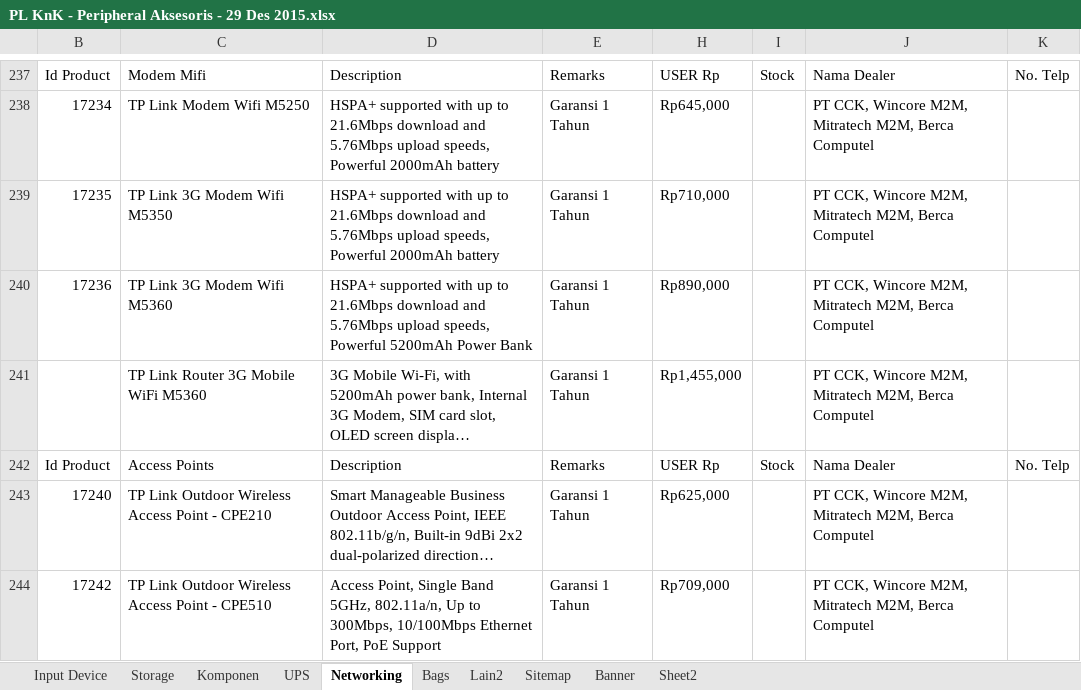
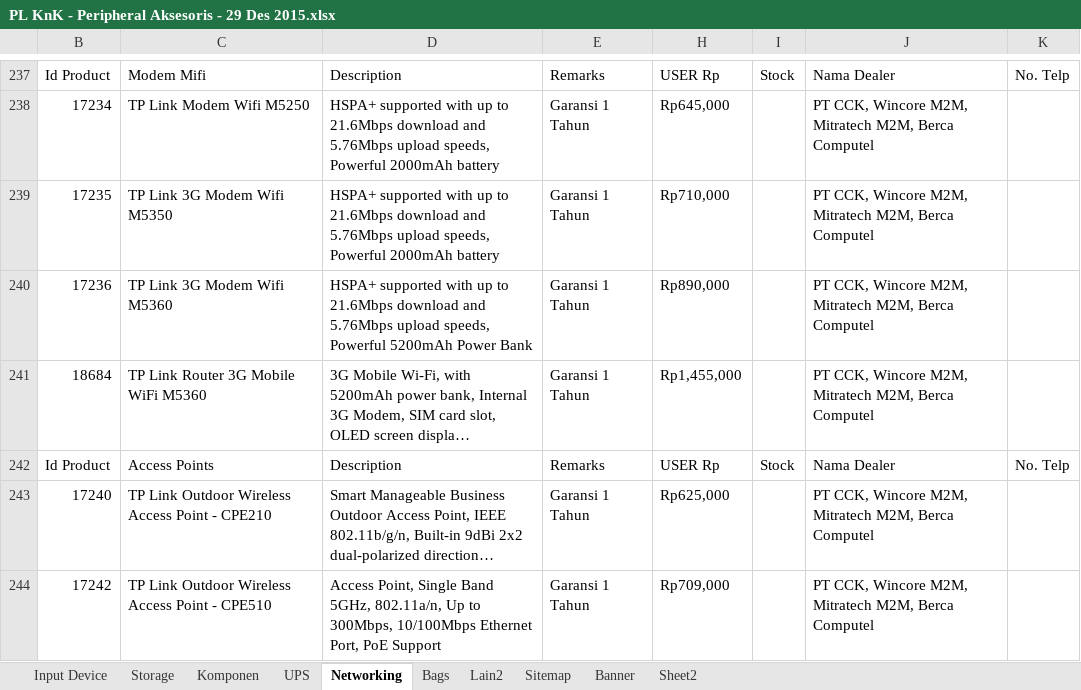
Before and after one commit to wahyudiansyah01/Desktop, an Excel workbook: PL KnK - Peripheral Aksesoris - 29 Des 2015.xlsx, sheet Networking, drawn as a sheet; only a part is shown, gaps mark what is left out; long unchanged cells end in …; values as stored, in another font and other column widths than the file's, no cell formats; the diff covers the shown part only; the diff names each change by its address in the sheet, - before the commit and + after, or states it on an @@ line.

Commit message:
add networking (finish)

```diff
--- a/PL KnK - Peripheral Aksesoris - 29 Des 2015.xlsx (sheet Networking)
+++ b/PL KnK - Peripheral Aksesoris - 29 Des 2015.xlsx (sheet Networking)
-B241: (empty)
+B241: 18684
```
Also changed, not shown: 7 edited cells elsewhere in this sheet, cell formats, charts or pictures.
